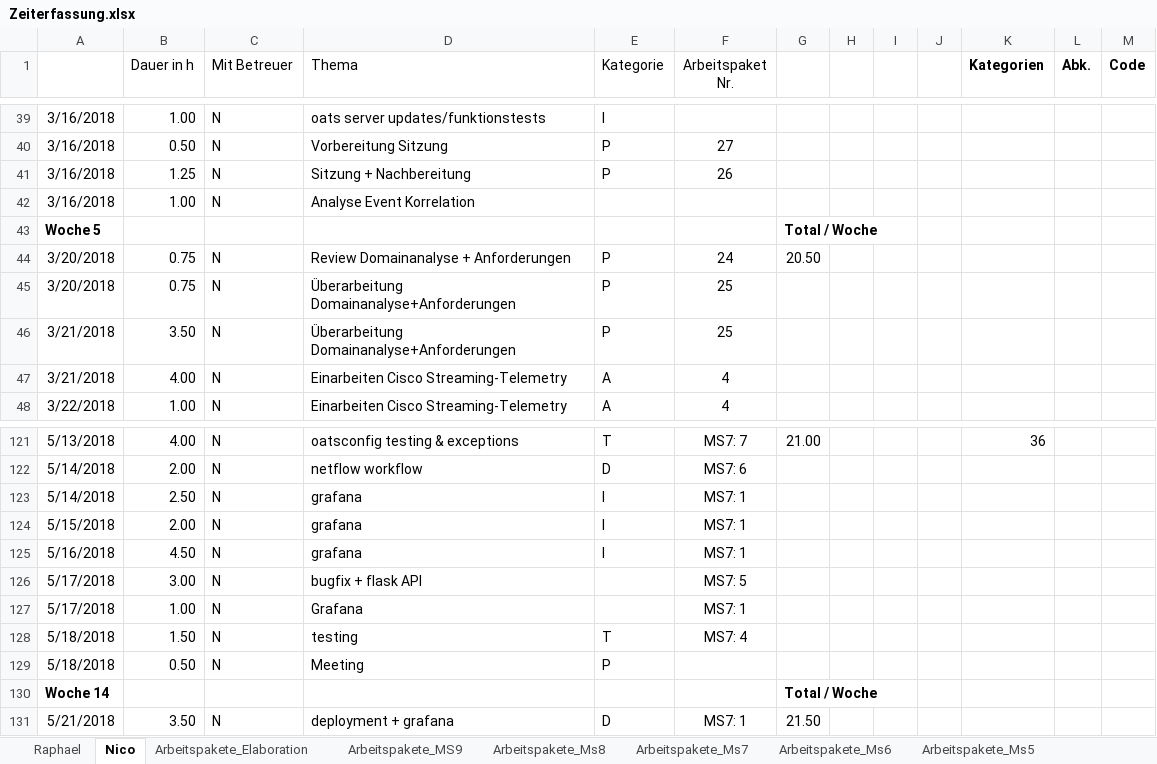
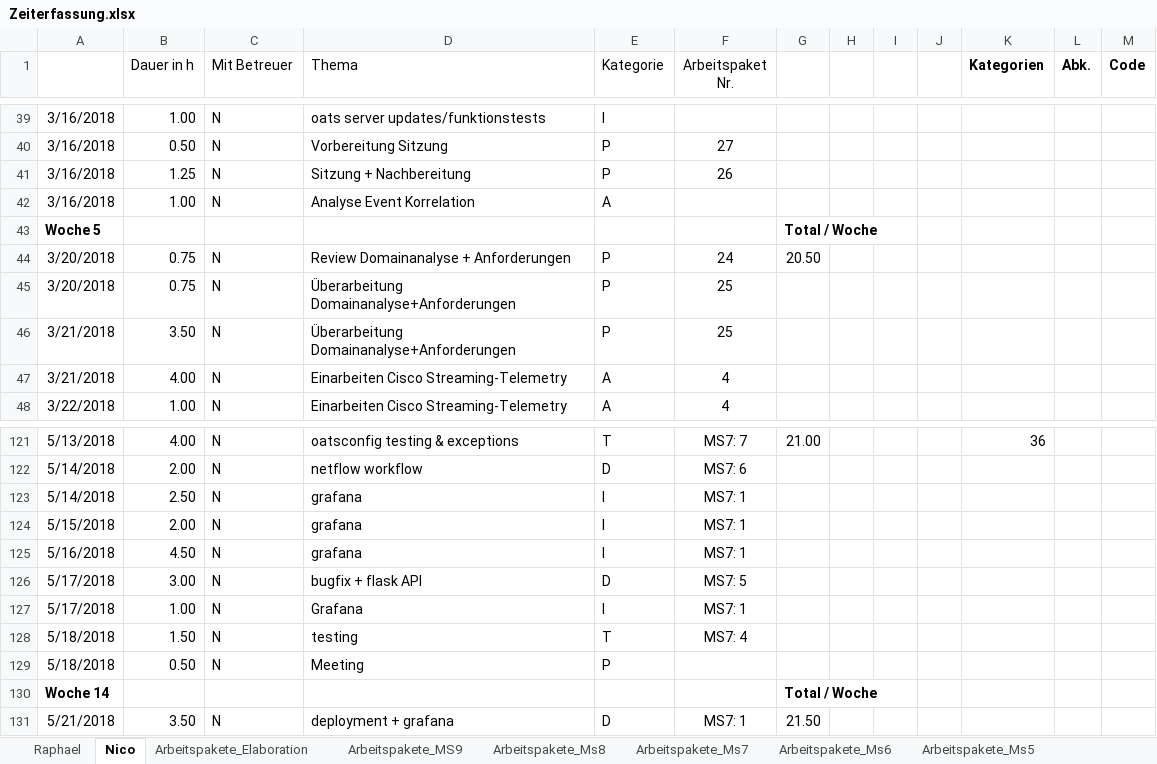
Before and after one commit to nvinzens/OATS, an Excel workbook: project/Zeiterfassung.xlsx, sheet Nico, drawn as a sheet; only a part is shown, gaps mark what is left out; values as stored, in another font and other column widths than the file's, no borders; the diff names each change by its address in the sheet, - before the commit and + after, or states it on an @@ line.

```diff
--- a/project/Zeiterfassung.xlsx (sheet Nico)
+++ b/project/Zeiterfassung.xlsx (sheet Nico)
-E42 (Kategorie): (empty)
+E42 (Kategorie): A
-E126 (Kategorie): (empty)
+E126 (Kategorie): D
-E127 (Kategorie): (empty)
+E127 (Kategorie): I
```
Also changed, not shown: sheet Auswertung 2, charts or pictures.
